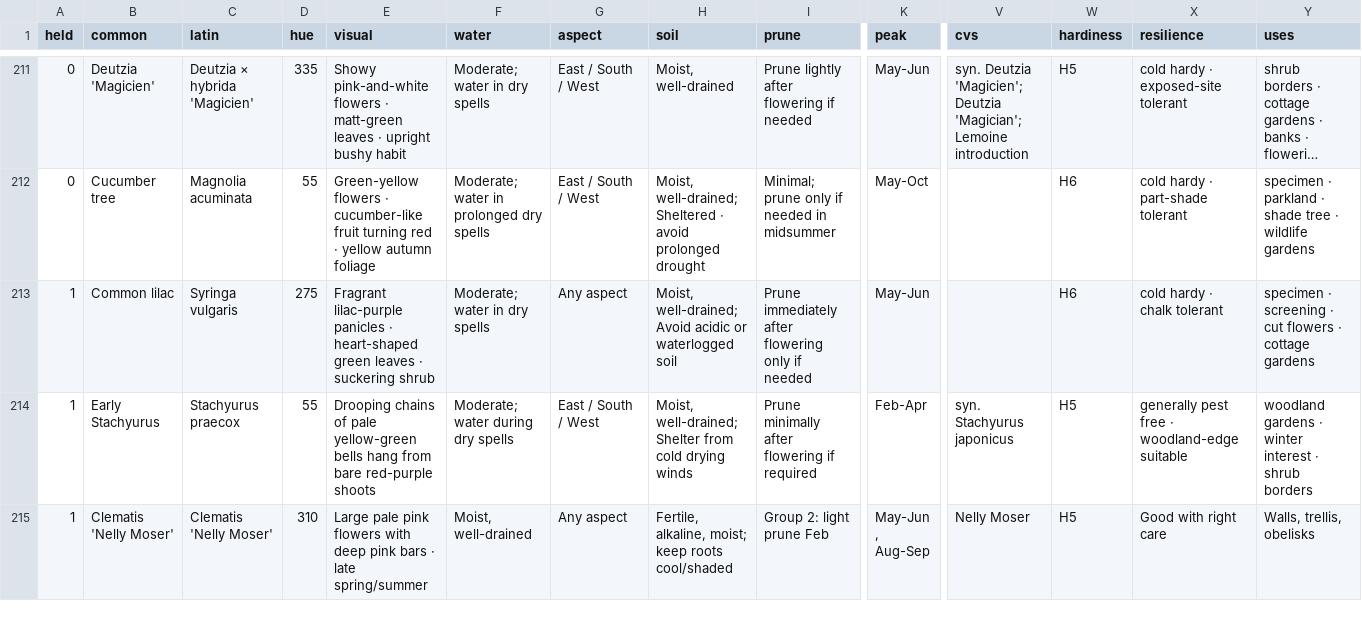
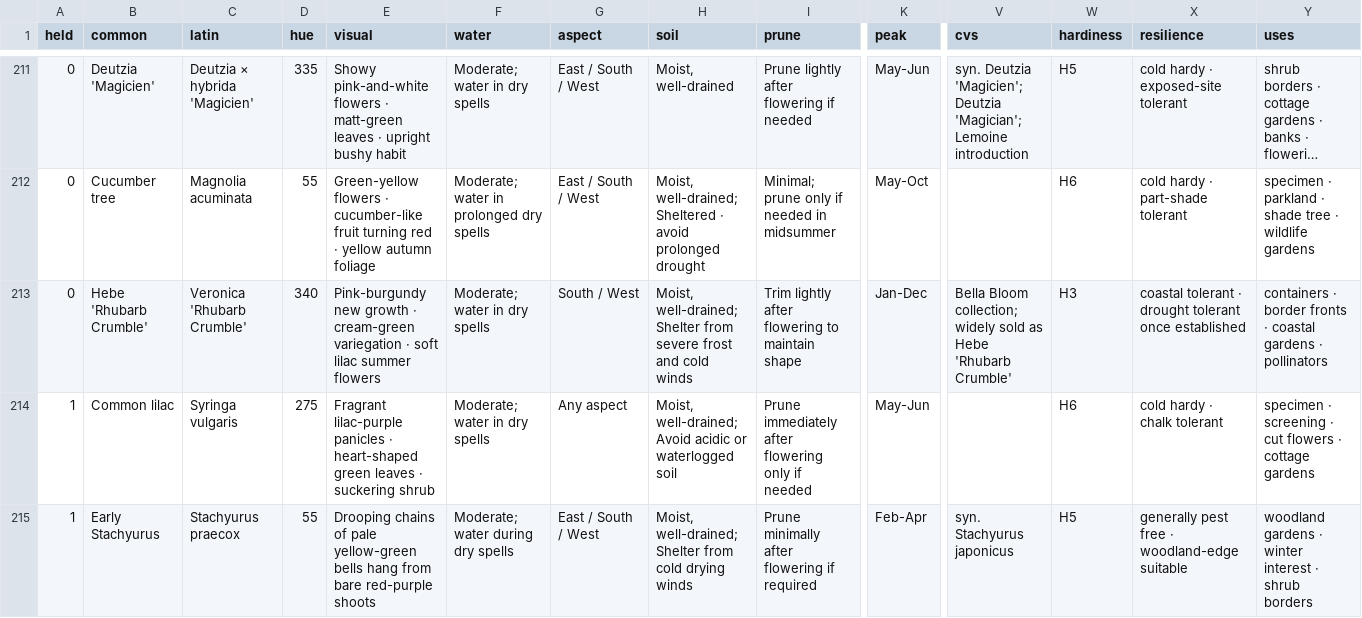
Before and after one commit to oscarhurman39-sys/Timber, a CSV file: plants.csv, drawn as a sheet; only a part is shown, gaps mark what is left out; the shorter side is filled out with more unchanged rows; long unchanged cells end in …; rows hold the shown columns only; the diff names each change by its address in the sheet, - before the commit and + after, or states it on an @@ line.

```diff
--- a/plants.csv
+++ b/plants.csv
+row 213: 0 | Hebe 'Rhubarb Crumble' | Veronica 'Rhubarb Crumble' | 340 | Pink-burgundy new growth · cream-green variegation · soft lilac summer flowers | Moderate; water in dry spells | South / West | Moist, well-drained; Shelter from severe frost and cold winds | Trim lightly after flowering to maintain shape | Jan-Dec | Bella Bloom collection; widely sold as Hebe 'Rhubarb Crumble' | H3 | coastal tolerant · drought tolerant once established | containers · border fronts · coastal gardens · pollinators
```
Also changed, not shown: 11 other files.
